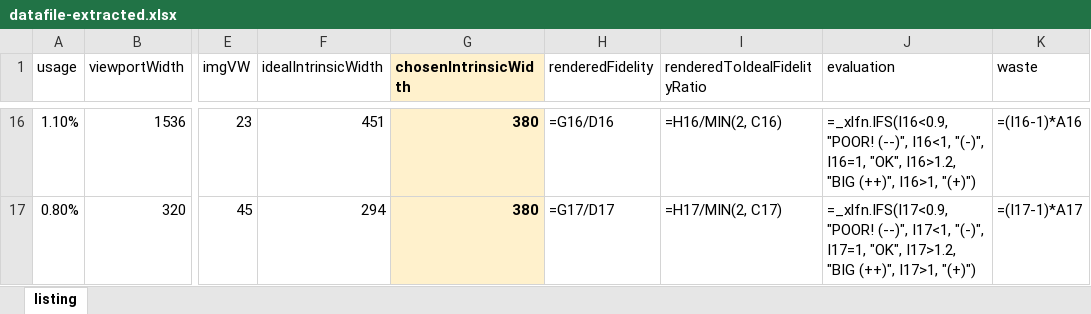
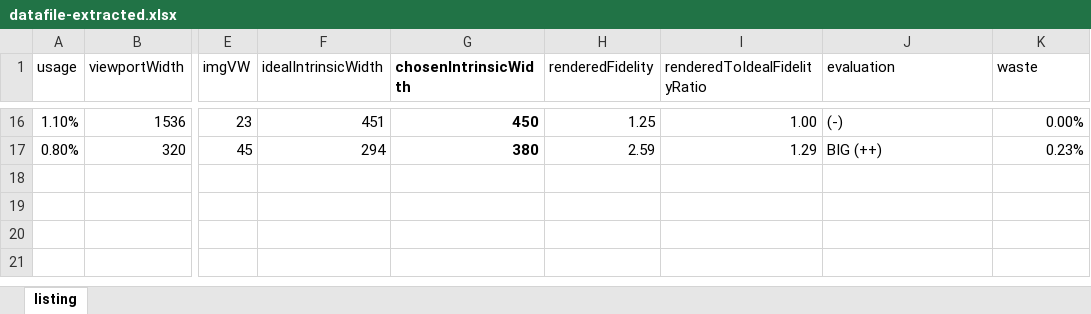
Before and after one commit to verlok/responsive-images-automator, an Excel workbook: data/datafile-extracted.xlsx, sheet listing, drawn as a sheet; only a part is shown, gaps mark what is left out; values as stored, in another font and other column widths than the file's, no borders; formulas without a stored value are shown as written; conditional formats not drawn; the diff covers the shown part only; the diff names each change by its address in the sheet, - before the commit and + after, or states it on an @@ line.

Commit message:
Added conditional formatting based on evaluation

```diff
--- a/data/datafile-extracted.xlsx (sheet listing)
+++ b/data/datafile-extracted.xlsx (sheet listing)
-G1:G17 fill: #FFF1CC
+G1:G17 fill: none
-G16 (chosenIntrinsicWidth): 380
+G16 (chosenIntrinsicWidth): 450
-H16 (renderedFidelity): =G16/D16
+H16 (renderedFidelity): 1.25
-I16 (renderedToIdealFidelityRatio): =H16/MIN(2, C16)
+I16 (renderedToIdealFidelityRatio): 1.00
-J16 (evaluation): =_xlfn.IFS(I16<0.9, "POOR! (--)", I16<1, "(-)", I16=1, "OK", I16>1.2, "BIG (++)", I16>1, "(+)")
+J16 (evaluation): (-)
-K16 (waste): =(I16-1)*A16
+K16 (waste): 0.00%
-H17 (renderedFidelity): =G17/D17
+H17 (renderedFidelity): 2.59
-I17 (renderedToIdealFidelityRatio): =H17/MIN(2, C17)
+I17 (renderedToIdealFidelityRatio): 1.29
-J17 (evaluation): =_xlfn.IFS(I17<0.9, "POOR! (--)", I17<1, "(-)", I17=1, "OK", I17>1.2, "BIG (++)", I17>1, "(+)")
+J17 (evaluation): BIG (++)
-K17 (waste): =(I17-1)*A17
+K17 (waste): 0.23%
```
Also changed, not shown: 59 edited cells and cell formats elsewhere in this sheet, 1 other file.
